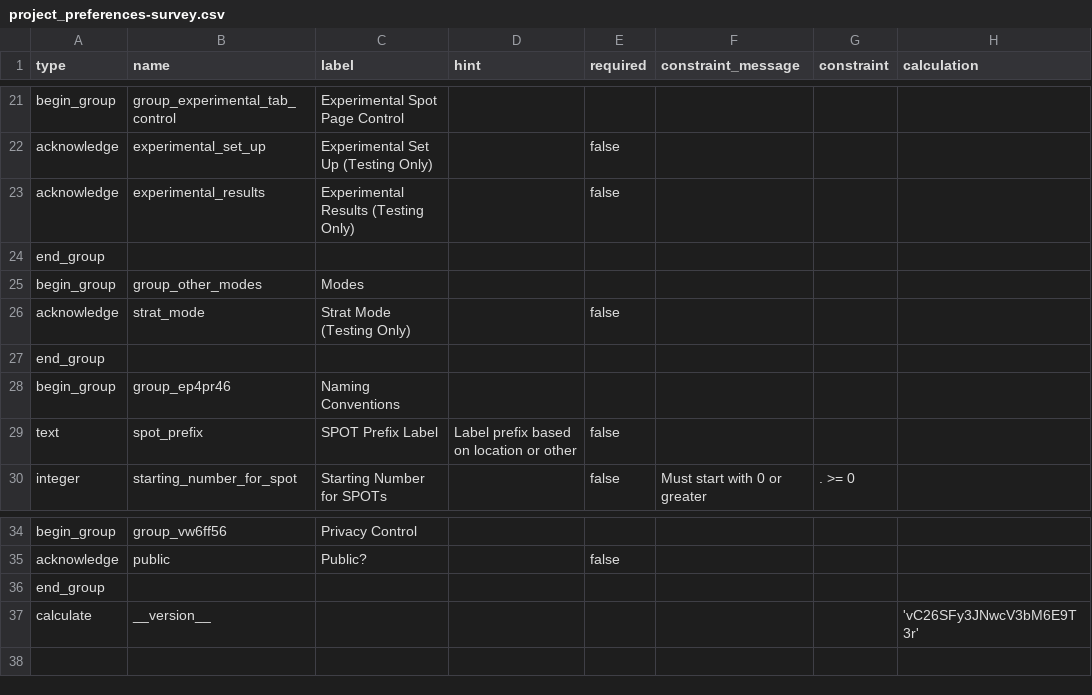
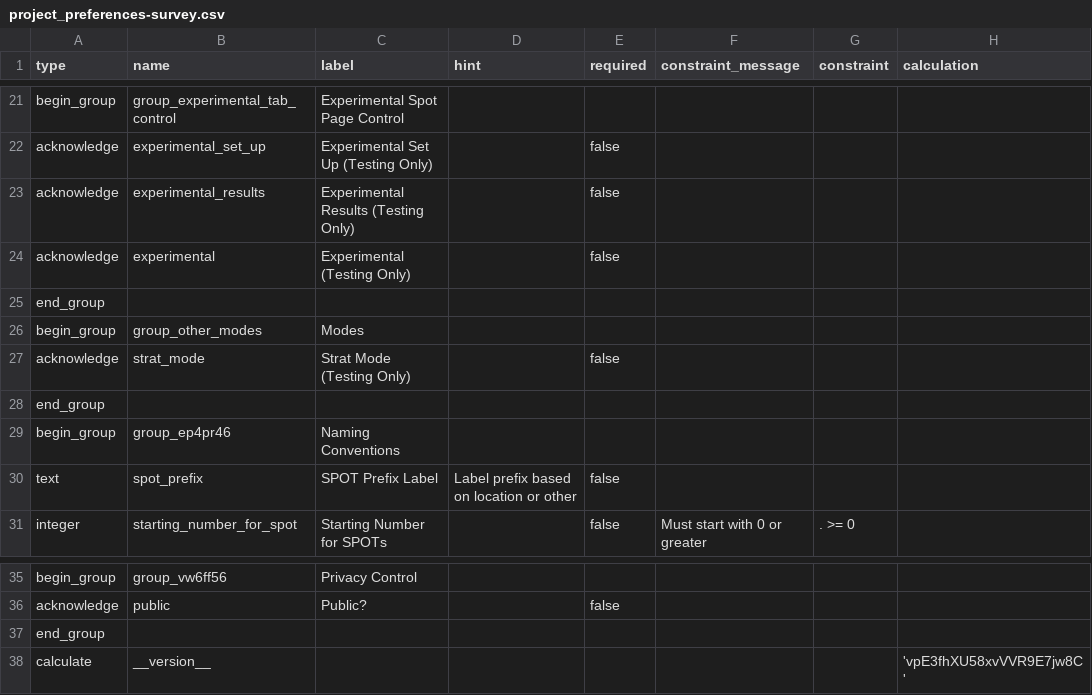
Before and after one commit to StraboSpot/strabo-mobile, a CSV file: www/app/data-models/project_preferences-survey.csv, drawn as a sheet; only a part is shown, gaps mark what is left out.

Commit message:
Micro: Added blank Experimental Page with "Testing Mode" toggle

```diff
--- a/www/app/data-models/project_preferences-survey.csv
+++ b/www/app/data-models/project_preferences-survey.csv
@@ -23,2 +23,3 @@ acknowledge,experimental_set_up,Experimental Set Up (Testing Only),,false,,,
 acknowledge,experimental_results,Experimental Results (Testing Only),,false,,,
+acknowledge,experimental,Experimental (Testing Only),,false,,,
 end_group,,,,,,,
@@ -36,2 +37,2 @@ acknowledge,public,Public?,,false,,,
 end_group,,,,,,,
-calculate,__version__,,,,,,'vC26SFy3JNwcV3bM6E9T3r'
+calculate,__version__,,,,,,'vpE3fhXU58xvVVR9E7jw8C'
```
Also changed, not shown: 14 other files.
